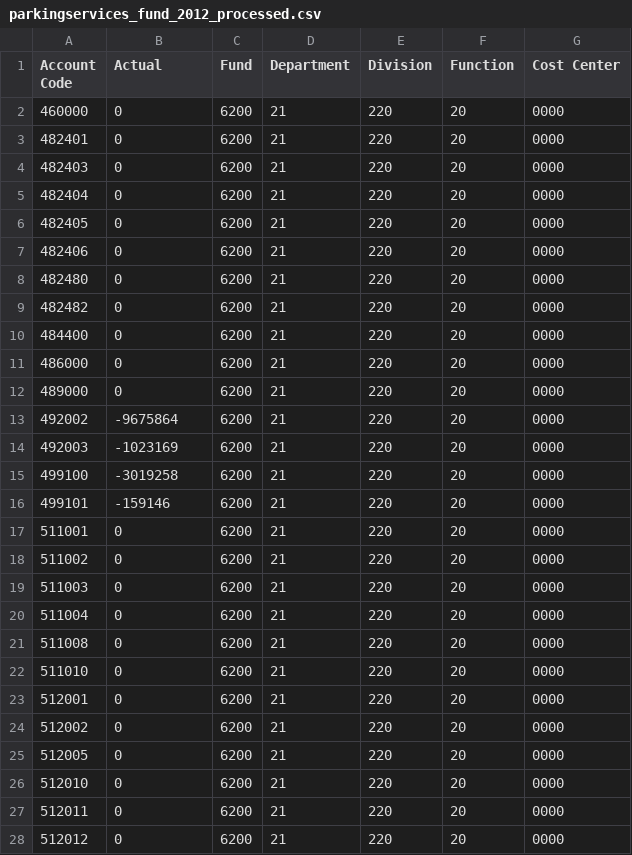
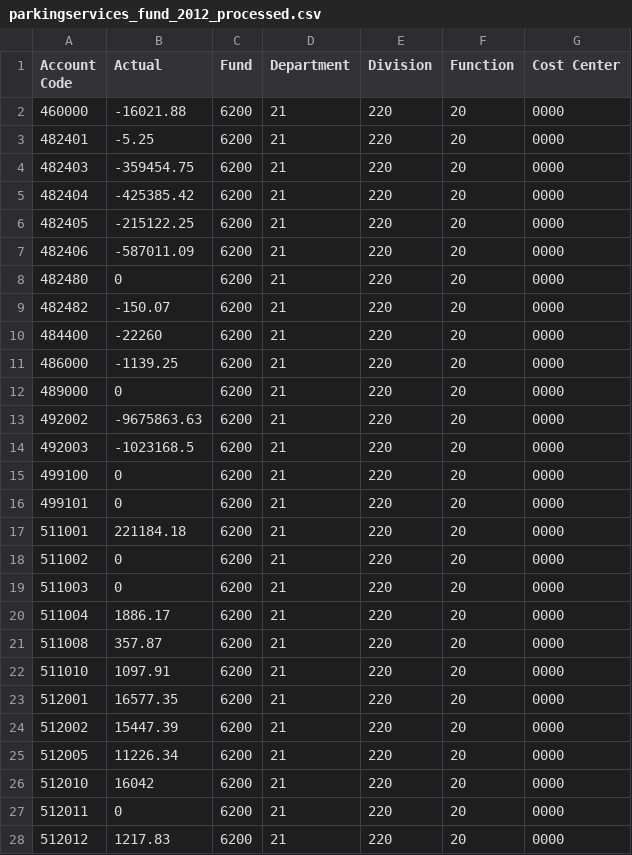
Before and after one commit to DemocracyApps/Community-Budget-Explorer, a CSV file: sample_data/AVL2014/canonical/parkingservices_fund_2012_processed.csv, drawn as a sheet; only a part is shown; the diff covers the shown part only.

```diff
--- a/sample_data/AVL2014/canonical/parkingservices_fund_2012_processed.csv
+++ b/sample_data/AVL2014/canonical/parkingservices_fund_2012_processed.csv
@@ -1,28 +1,28 @@
 Account Code,Actual,Fund,Department,Division,Function,Cost Center
-460000,0,6200,21,220,20,0000
-482401,0,6200,21,220,20,0000
-482403,0,6200,21,220,20,0000
-482404,0,6200,21,220,20,0000
-482405,0,6200,21,220,20,0000
-482406,0,6200,21,220,20,0000
+460000,-16021.88,6200,21,220,20,0000
+482401,-5.25,6200,21,220,20,0000
+482403,-359454.75,6200,21,220,20,0000
+482404,-425385.42,6200,21,220,20,0000
+482405,-215122.25,6200,21,220,20,0000
+482406,-587011.09,6200,21,220,20,0000
 482480,0,6200,21,220,20,0000
-482482,0,6200,21,220,20,0000
-484400,0,6200,21,220,20,0000
-486000,0,6200,21,220,20,0000
+482482,-150.07,6200,21,220,20,0000
+484400,-22260,6200,21,220,20,0000
+486000,-1139.25,6200,21,220,20,0000
 489000,0,6200,21,220,20,0000
-492002,-9675864,6200,21,220,20,0000
-492003,-1023169,6200,21,220,20,0000
-499100,-3019258,6200,21,220,20,0000
-499101,-159146,6200,21,220,20,0000
-511001,0,6200,21,220,20,0000
+492002,-9675863.63,6200,21,220,20,0000
+492003,-1023168.5,6200,21,220,20,0000
+499100,0,6200,21,220,20,0000
+499101,0,6200,21,220,20,0000
+511001,221184.18,6200,21,220,20,0000
 511002,0,6200,21,220,20,0000
 511003,0,6200,21,220,20,0000
-511004,0,6200,21,220,20,0000
-511008,0,6200,21,220,20,0000
-511010,0,6200,21,220,20,0000
-512001,0,6200,21,220,20,0000
-512002,0,6200,21,220,20,0000
-512005,0,6200,21,220,20,0000
-512010,0,6200,21,220,20,0000
+511004,1886.17,6200,21,220,20,0000
+511008,357.87,6200,21,220,20,0000
+511010,1097.91,6200,21,220,20,0000
+512001,16577.35,6200,21,220,20,0000
+512002,15447.39,6200,21,220,20,0000
+512005,11226.34,6200,21,220,20,0000
+512010,16042,6200,21,220,20,0000
 512011,0,6200,21,220,20,0000
-512012,0,6200,21,220,20,0000
+512012,1217.83,6200,21,220,20,0000
```
Also changed, not shown: 96 edited cells elsewhere in this file, sample_data/AVL2014/canonical/general_fund_2010_processed.csv, sample_data/AVL2014/canonical/water_fund_2010_processed.csv, 24 other files.
